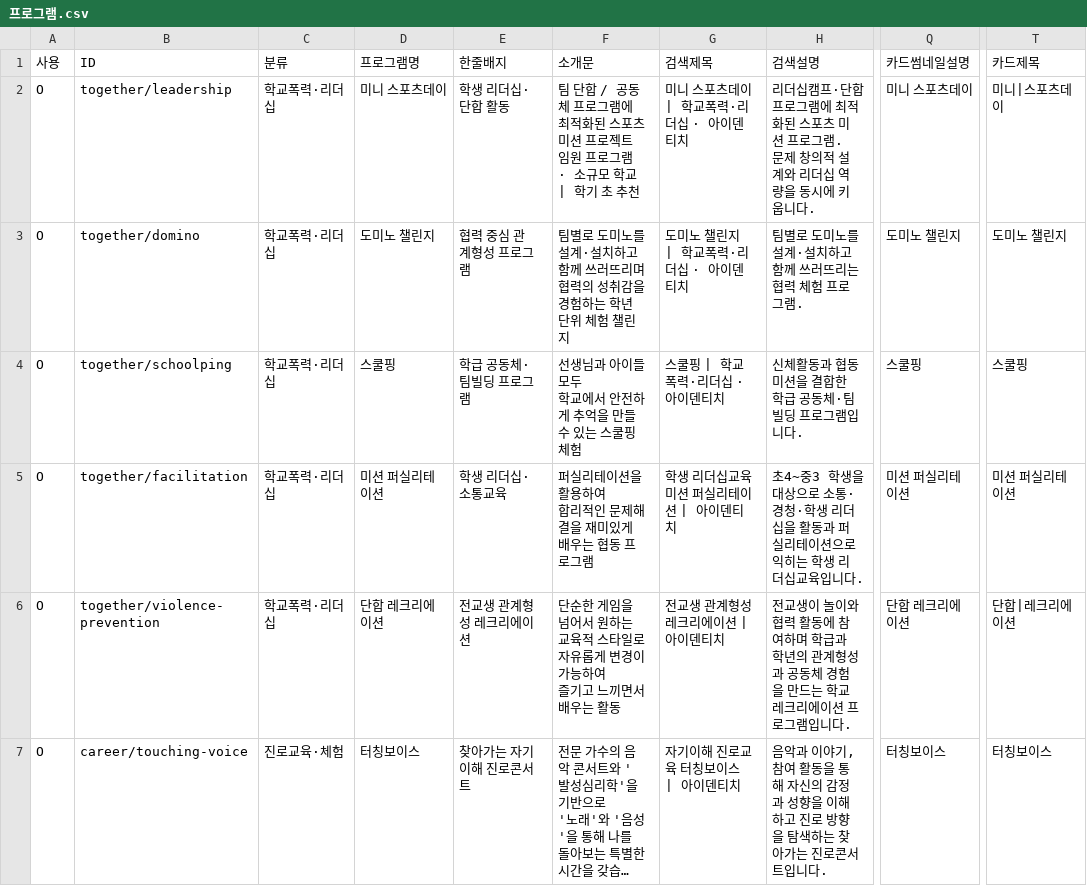
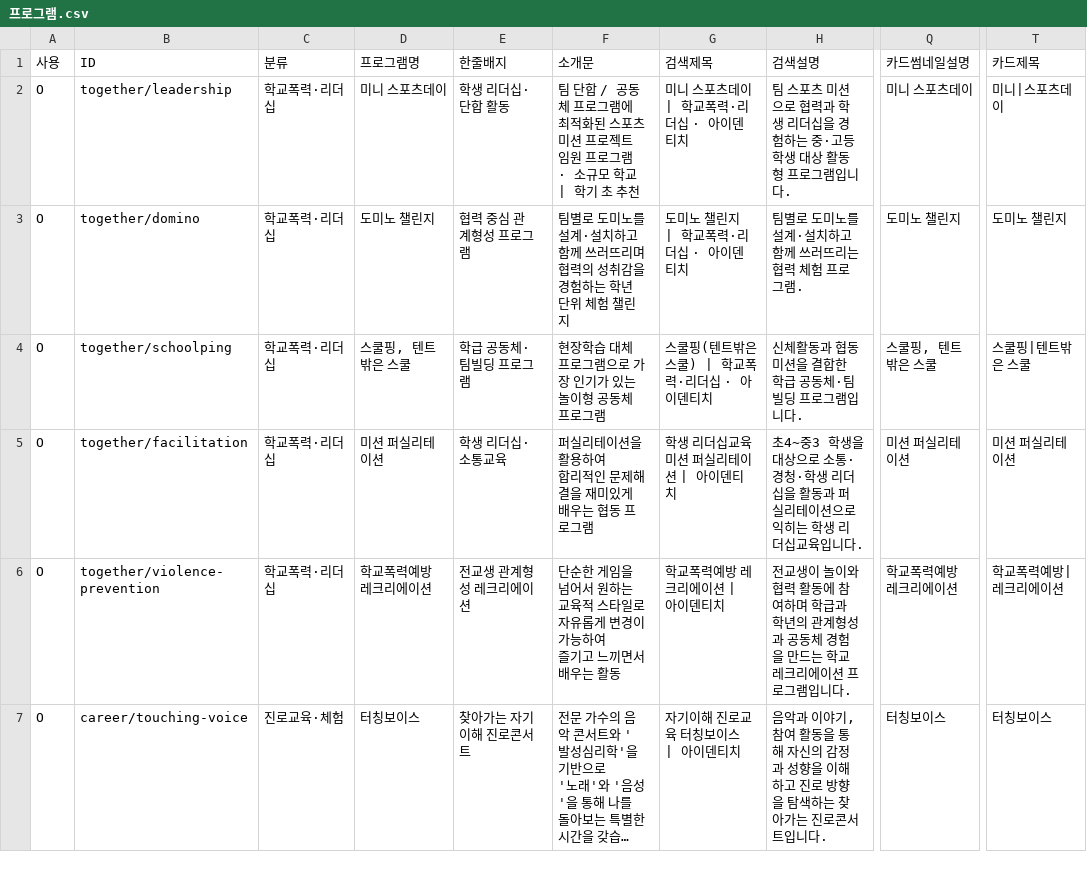
Before and after one commit to tjdwo3435-byte/Identeach-, a CSV file: _system/data/sheet/프로그램.csv, drawn as a sheet; only a part is shown, gaps mark what is left out; long unchanged cells end in …; ↵ is a line break in a cell; the diff covers the shown part only; the diff names each change by its address in the sheet, - before the commit and + after, or states it on an @@ line.

```diff
--- a/_system/data/sheet/프로그램.csv
+++ b/_system/data/sheet/프로그램.csv
-H2 (검색설명): 리더십캠프·단합프로그램에 최적화된 스포츠 미션 프로그램. 문제 창의적 설계와 리더십 역량을 동시에 키웁니다.
+H2 (검색설명): 팀 스포츠 미션으로 협력과 학생 리더십을 경험하는 중·고등학생 대상 활동형 프로그램입니다.
-D4 (프로그램명): 스쿨핑
+D4 (프로그램명): 스쿨핑, 텐트밖은 스쿨
-F4 (소개문): 선생님과 아이들 모두 ↵ 학교에서 안전하게 추억을 만들 수 있는 스쿨핑 체험
+F4 (소개문): 현장학습 대체 프로그램으로 가장 인기가 있는 ↵ 놀이형 공동체 프로그램
-G4 (검색제목): 스쿨핑 | 학교폭력·리더십 · 아이덴티치
+G4 (검색제목): 스쿨핑(텐트밖은 스쿨) | 학교폭력·리더십 · 아이덴티치
-Q4 (카드썸네일설명): 스쿨핑
+Q4 (카드썸네일설명): 스쿨핑, 텐트밖은 스쿨
-T4 (카드제목): 스쿨핑
+T4 (카드제목): 스쿨핑|텐트밖은 스쿨
-D6 (프로그램명): 단합 레크리에이션
+D6 (프로그램명): 학교폭력예방 레크리에이션
-G6 (검색제목): 전교생 관계형성 레크리에이션 | 아이덴티치
+G6 (검색제목): 학교폭력예방 레크리에이션 | 아이덴티치
-Q6 (카드썸네일설명): 단합 레크리에이션
+Q6 (카드썸네일설명): 학교폭력예방 레크리에이션
-T6 (카드제목): 단합|레크리에이션
+T6 (카드제목): 학교폭력예방|레크리에이션
```
Also changed, not shown: 3 edited cells elsewhere in this file, 15 other files.
